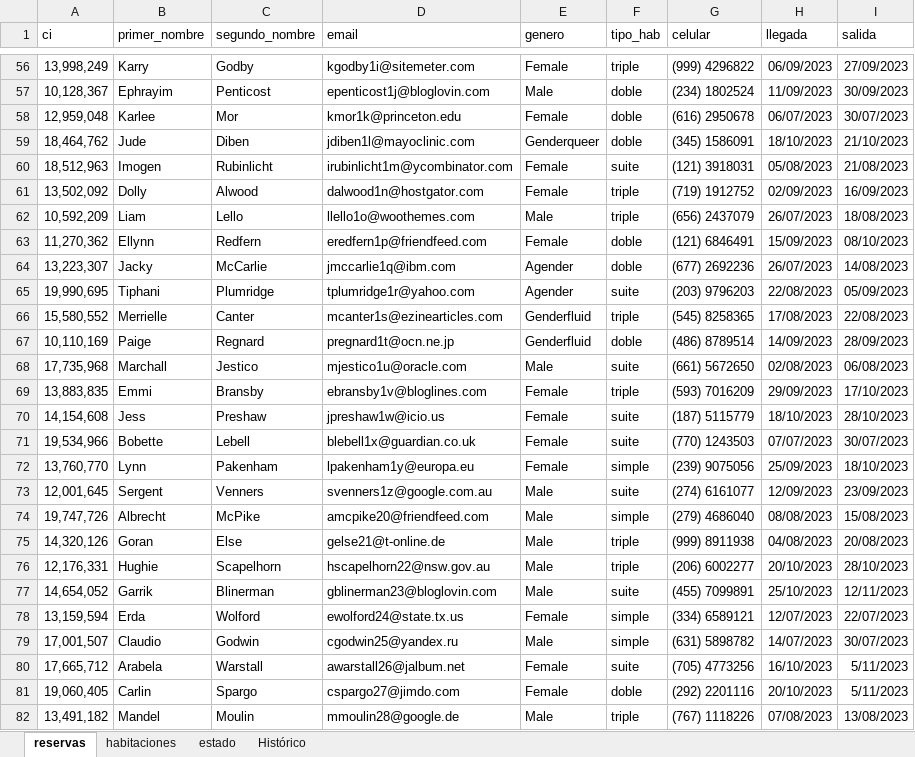
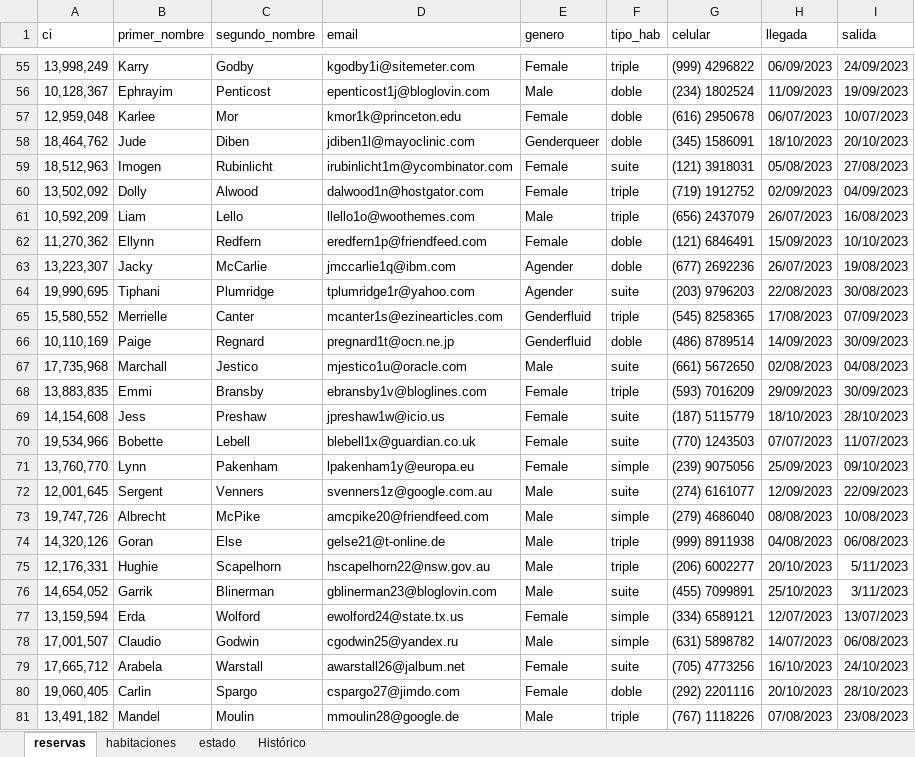
Before and after one commit to georginaakel/PROYECTO2, an Excel workbook: BatesHotel/Booking_hotel.xlsx, sheet reservas, drawn as a sheet; only a part is shown, gaps mark what is left out; values as stored, in another font and other column widths than the file's, no borders; charts and pictures not drawn; addresses are those after the commit; the diff covers the shown part only; the diff names each change by its address in the sheet, - before the commit and + after, or states it on an @@ line.

```diff
--- a/BatesHotel/Booking_hotel.xlsx (sheet reservas)
+++ b/BatesHotel/Booking_hotel.xlsx (sheet reservas)
-I55 (salida): 27/09/2023
+I55 (salida): 24/09/2023
-I56 (salida): 30/09/2023
+I56 (salida): 19/09/2023
-I57 (salida): 30/07/2023
+I57 (salida): 10/07/2023
-I58 (salida): 21/10/2023
+I58 (salida): 20/10/2023
-I59 (salida): 21/08/2023
+I59 (salida): 27/08/2023
-I60 (salida): 16/09/2023
+I60 (salida): 04/09/2023
-I61 (salida): 18/08/2023
+I61 (salida): 16/08/2023
-I62 (salida): 08/10/2023
+I62 (salida): 10/10/2023
-I63 (salida): 14/08/2023
+I63 (salida): 19/08/2023
-I64 (salida): 05/09/2023
+I64 (salida): 30/08/2023
-I65 (salida): 22/08/2023
+I65 (salida): 07/09/2023
-I66 (salida): 28/09/2023
+I66 (salida): 30/09/2023
-I67 (salida): 06/08/2023
+I67 (salida): 04/08/2023
-I68 (salida): 17/10/2023
+I68 (salida): 30/09/2023
-I70 (salida): 30/07/2023
+I70 (salida): 11/07/2023
-I71 (salida): 18/10/2023
+I71 (salida): 09/10/2023
-I72 (salida): 23/09/2023
+I72 (salida): 22/09/2023
-I73 (salida): 15/08/2023
+I73 (salida): 10/08/2023
-I74 (salida): 20/08/2023
+I74 (salida): 06/08/2023
-I75 (salida): 28/10/2023
+I75 (salida): 5/11/2023
-I76 (salida): 12/11/2023
+I76 (salida): 3/11/2023
-I77 (salida): 22/07/2023
+I77 (salida): 13/07/2023
-I78 (salida): 30/07/2023
+I78 (salida): 06/08/2023
-I79 (salida): 5/11/2023
+I79 (salida): 24/10/2023
-I80 (salida): 5/11/2023
+I80 (salida): 28/10/2023
-I81 (salida): 13/08/2023
+I81 (salida): 23/08/2023
```
Also changed, not shown: 1 removed row and 943 edited cells elsewhere in this sheet, formulas that keep their value, charts or pictures, 11 other files.
